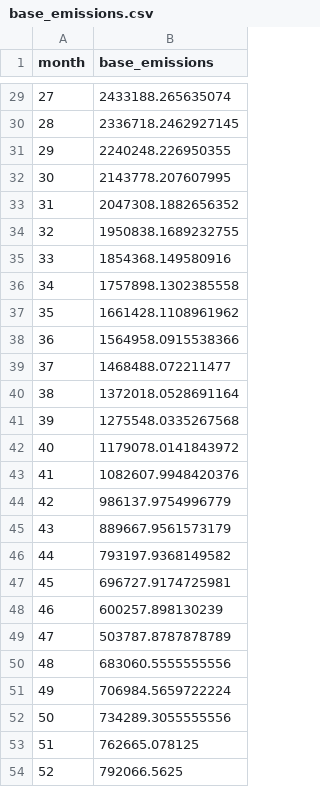
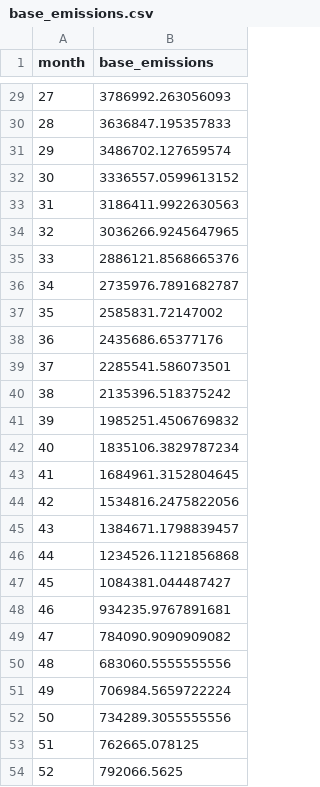
Before and after one commit to CELtd/bitrobot_emissions, a CSV file: base_emissions.csv, drawn as a sheet; only a part is shown, gaps mark what is left out; the diff covers the shown part only.

```diff
--- a/base_emissions.csv
+++ b/base_emissions.csv
@@ -29,22 +29,22 @@ month,base_emissions
-27,2433188.265635074
-28,2336718.2462927145
-29,2240248.226950355
-30,2143778.207607995
-31,2047308.1882656352
-32,1950838.1689232755
-33,1854368.149580916
-34,1757898.1302385558
-35,1661428.1108961962
-36,1564958.0915538366
-37,1468488.072211477
-38,1372018.0528691164
-39,1275548.0335267568
-40,1179078.0141843972
-41,1082607.9948420376
-42,986137.9754996779
-43,889667.9561573179
-44,793197.9368149582
-45,696727.9174725981
-46,600257.898130239
-47,503787.8787878789
+27,3786992.263056093
+28,3636847.195357833
+29,3486702.127659574
+30,3336557.0599613152
+31,3186411.9922630563
+32,3036266.9245647965
+33,2886121.8568665376
+34,2735976.7891682787
+35,2585831.72147002
+36,2435686.65377176
+37,2285541.586073501
+38,2135396.518375242
+39,1985251.4506769832
+40,1835106.3829787234
+41,1684961.3152804645
+42,1534816.2475822056
+43,1384671.1798839457
+44,1234526.1121856868
+45,1084381.044487427
+46,934235.9767891681
+47,784090.9090909082
 48,683060.5555555556
```
Also changed, not shown: 27 edited cells elsewhere in this file, total_emissions.csv, 3 other files.
